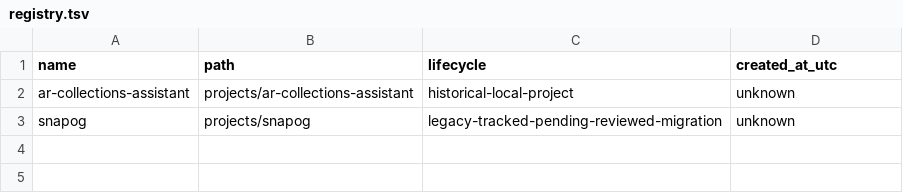
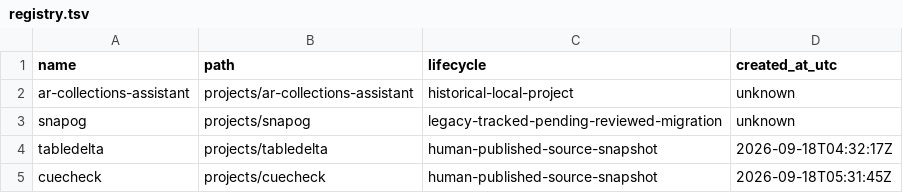
Before and after one commit to 899ms/Auto-Company, a TSV file: projects/registry.tsv, drawn as a sheet.

Commit message:
Publish TableDelta and CueCheck examples under projects

```diff
--- a/projects/registry.tsv
+++ b/projects/registry.tsv
@@ -3 +3,3 @@ ar-collections-assistant	projects/ar-collections-assistant	historical-local-proj
 snapog	projects/snapog	legacy-tracked-pending-reviewed-migration	unknown
+tabledelta	projects/tabledelta	human-published-source-snapshot	2026-09-18T04:32:17Z
+cuecheck	projects/cuecheck	human-published-source-snapshot	2026-09-18T05:31:45Z
```
Also changed, not shown: 28 other files.
